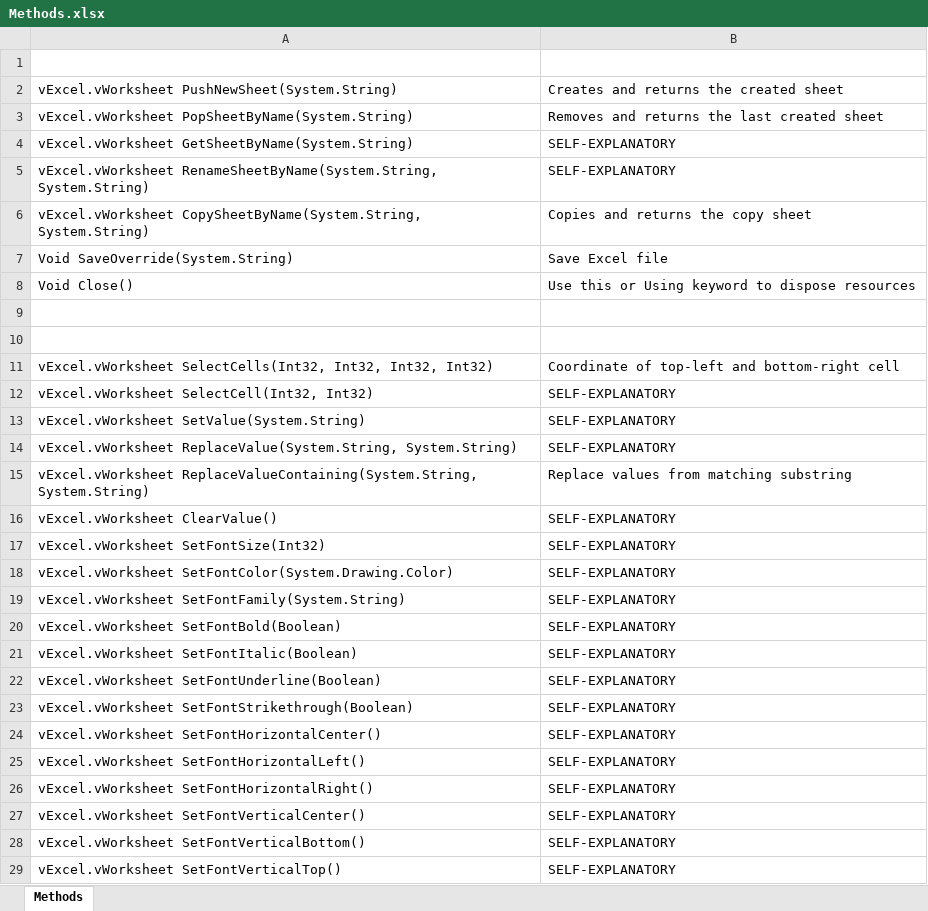
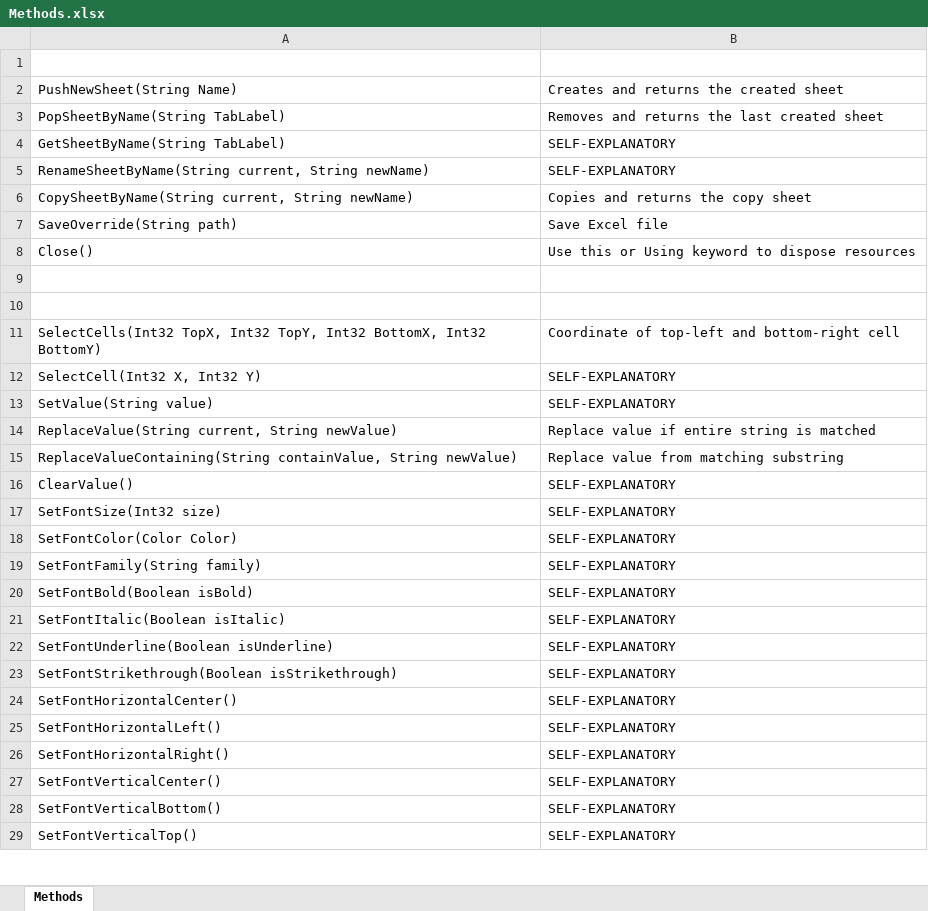
Before and after one commit to GitNothing/vExcel, an Excel workbook: Methods.xlsx, sheet Methods, drawn as a sheet; only a part is shown; values as stored, in another font and other column widths than the file's, no borders; removed rows and columns are numbered as before the commit, all else as after; the diff covers the shown part only; the diff names each change by its address in the sheet, - before the commit and + after, or states it on an @@ line.

```diff
--- a/Methods.xlsx (sheet Methods)
+++ b/Methods.xlsx (sheet Methods)
-A2: vExcel.vWorksheet PushNewSheet(System.String)
+A2: PushNewSheet(String Name)
-A3: vExcel.vWorksheet PopSheetByName(System.String)
+A3: PopSheetByName(String TabLabel)
-A4: vExcel.vWorksheet GetSheetByName(System.String)
+A4: GetSheetByName(String TabLabel)
-A5: vExcel.vWorksheet RenameSheetByName(System.String, System.String)
+A5: RenameSheetByName(String current, String newName)
-A6: vExcel.vWorksheet CopySheetByName(System.String, System.String)
+A6: CopySheetByName(String current, String newName)
-A7: Void SaveOverride(System.String)
+A7: SaveOverride(String path)
-A8: Void Close()
+A8: Close()
-A11: vExcel.vWorksheet SelectCells(Int32, Int32, Int32, Int32)
+A11: SelectCells(Int32 TopX, Int32 TopY, Int32 BottomX, Int32 BottomY)
-A12: vExcel.vWorksheet SelectCell(Int32, Int32)
+A12: SelectCell(Int32 X, Int32 Y)
-A13: vExcel.vWorksheet SetValue(System.String)
+A13: SetValue(String value)
-row 14: vExcel.vWorksheet ReplaceValue(System.String, System.String) | SELF-EXPLANATORY
+row 14: ReplaceValue(String current, String newValue) | Replace value if entire string is matched
-A15: vExcel.vWorksheet ReplaceValueContaining(System.String, System.String)
+A15: ReplaceValueContaining(String containValue, String newValue)
-B15: Replace values from matching substring
+B15: Replace value from matching substring
-A16: vExcel.vWorksheet ClearValue()
+A16: ClearValue()
-A17: vExcel.vWorksheet SetFontSize(Int32)
+A17: SetFontSize(Int32 size)
-A18: vExcel.vWorksheet SetFontColor(System.Drawing.Color)
+A18: SetFontColor(Color Color)
-A19: vExcel.vWorksheet SetFontFamily(System.String)
+A19: SetFontFamily(String family)
-A20: vExcel.vWorksheet SetFontBold(Boolean)
+A20: SetFontBold(Boolean isBold)
-A21: vExcel.vWorksheet SetFontItalic(Boolean)
+A21: SetFontItalic(Boolean isItalic)
-A22: vExcel.vWorksheet SetFontUnderline(Boolean)
+A22: SetFontUnderline(Boolean isUnderline)
-A23: vExcel.vWorksheet SetFontStrikethrough(Boolean)
+A23: SetFontStrikethrough(Boolean isStrikethrough)
-A24: vExcel.vWorksheet SetFontHorizontalCenter()
+A24: SetFontHorizontalCenter()
-A25: vExcel.vWorksheet SetFontHorizontalLeft()
+A25: SetFontHorizontalLeft()
-A26: vExcel.vWorksheet SetFontHorizontalRight()
+A26: SetFontHorizontalRight()
-A27: vExcel.vWorksheet SetFontVerticalCenter()
+A27: SetFontVerticalCenter()
-A28: vExcel.vWorksheet SetFontVerticalBottom()
+A28: SetFontVerticalBottom()
-A29: vExcel.vWorksheet SetFontVerticalTop()
+A29: SetFontVerticalTop()
```
Also changed, not shown: 3 added rows, 1 removed row and 13 edited cells elsewhere in this sheet, 3 other files.
